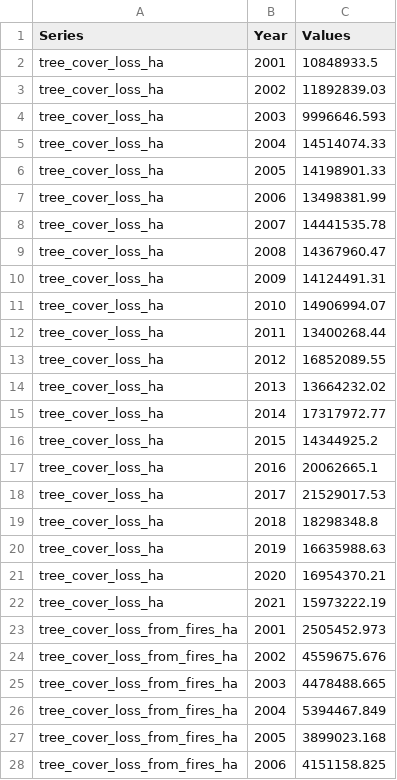
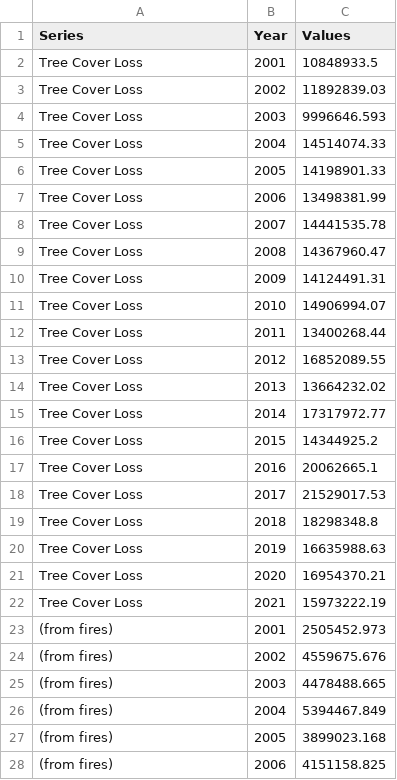
Before and after one commit to devon-sharp/devon-sharp.github.io, a CSV file: tree_fires3.csv, drawn as a sheet; only a part is shown; the diff covers the shown part only.

Commit message:
Update tree_fires3.csv

```diff
--- a/tree_fires3.csv
+++ b/tree_fires3.csv
@@ -1,28 +1,28 @@
 Series,Year,Values
-tree_cover_loss_ha,2001,10848933.5
-tree_cover_loss_ha,2002,11892839.03
-tree_cover_loss_ha,2003,9996646.593
-tree_cover_loss_ha,2004,14514074.33
-tree_cover_loss_ha,2005,14198901.33
-tree_cover_loss_ha,2006,13498381.99
-tree_cover_loss_ha,2007,14441535.78
-tree_cover_loss_ha,2008,14367960.47
-tree_cover_loss_ha,2009,14124491.31
-tree_cover_loss_ha,2010,14906994.07
-tree_cover_loss_ha,2011,13400268.44
-tree_cover_loss_ha,2012,16852089.55
-tree_cover_loss_ha,2013,13664232.02
-tree_cover_loss_ha,2014,17317972.77
-tree_cover_loss_ha,2015,14344925.2
-tree_cover_loss_ha,2016,20062665.1
-tree_cover_loss_ha,2017,21529017.53
-tree_cover_loss_ha,2018,18298348.8
-tree_cover_loss_ha,2019,16635988.63
-tree_cover_loss_ha,2020,16954370.21
-tree_cover_loss_ha,2021,15973222.19
-tree_cover_loss_from_fires_ha,2001,2505452.973
-tree_cover_loss_from_fires_ha,2002,4559675.676
-tree_cover_loss_from_fires_ha,2003,4478488.665
-tree_cover_loss_from_fires_ha,2004,5394467.849
-tree_cover_loss_from_fires_ha,2005,3899023.168
-tree_cover_loss_from_fires_ha,2006,4151158.825
+Tree Cover Loss,2001,10848933.5
+Tree Cover Loss,2002,11892839.03
+Tree Cover Loss,2003,9996646.593
+Tree Cover Loss,2004,14514074.33
+Tree Cover Loss,2005,14198901.33
+Tree Cover Loss,2006,13498381.99
+Tree Cover Loss,2007,14441535.78
+Tree Cover Loss,2008,14367960.47
+Tree Cover Loss,2009,14124491.31
+Tree Cover Loss,2010,14906994.07
+Tree Cover Loss,2011,13400268.44
+Tree Cover Loss,2012,16852089.55
+Tree Cover Loss,2013,13664232.02
+Tree Cover Loss,2014,17317972.77
+Tree Cover Loss,2015,14344925.2
+Tree Cover Loss,2016,20062665.1
+Tree Cover Loss,2017,21529017.53
+Tree Cover Loss,2018,18298348.8
+Tree Cover Loss,2019,16635988.63
+Tree Cover Loss,2020,16954370.21
+Tree Cover Loss,2021,15973222.19
+(from fires),2001,2505452.973
+(from fires),2002,4559675.676
+(from fires),2003,4478488.665
+(from fires),2004,5394467.849
+(from fires),2005,3899023.168
+(from fires),2006,4151158.825
```
Also changed, not shown: 15 edited cells elsewhere in this file.
